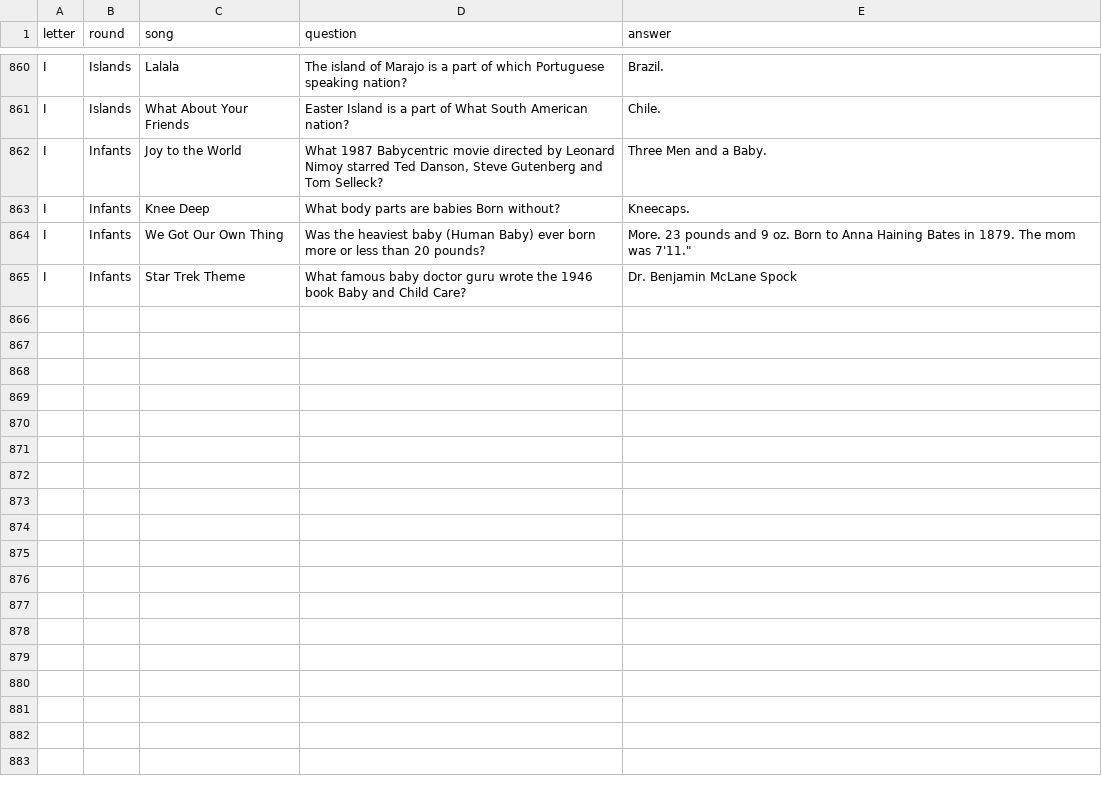
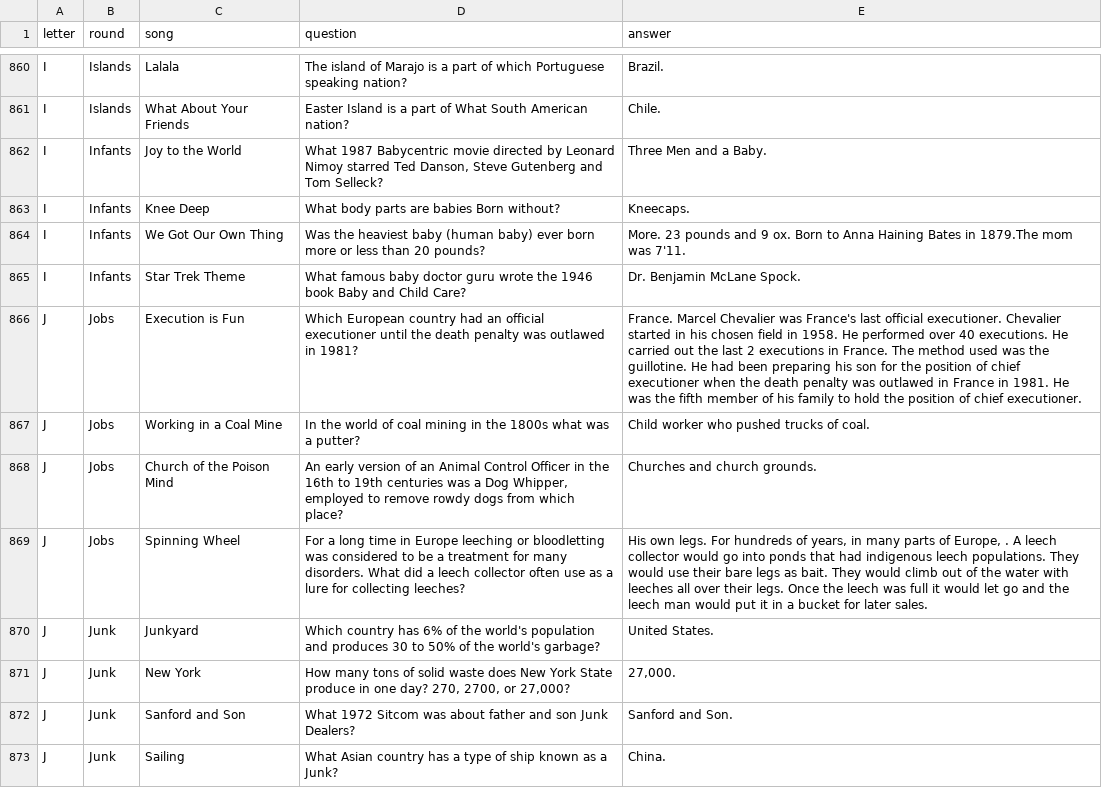
Before and after one commit to BOUCKY/Trivia_FAQtory, a CSV file: server/trivia.csv, drawn as a sheet; only a part is shown, gaps mark what is left out; the diff covers the shown part only.

```diff
--- a/server/trivia.csv
+++ b/server/trivia.csv
@@ -863,3 +863,11 @@ I,Infants,Joy to the World,"What 1987 Babycentric movie directed by Leonard Nimo
 I,Infants,Knee Deep,"What body parts are babies Born without?","Kneecaps."
-I,Infants,We Got Our Own Thing,"Was the heaviest baby (Human Baby) ever born more or less than 20 pounds?","More. 23 pounds and 9 oz. Born to Anna Haining Bates in 1879. The mom was 7'11"."
-I,Infants,Star Trek Theme,"What famous baby doctor guru wrote the 1946 book Baby and Child Care?","Dr. Benjamin McLane Spock"
+I,Infants,We Got Our Own Thing,"Was the heaviest baby (human baby) ever born more or less than 20 pounds?","More. 23 pounds and 9 ox. Born to Anna Haining Bates in 1879.The mom was 7'11."
+I,Infants,Star Trek Theme,"What famous baby doctor guru wrote the 1946 book Baby and Child Care?","Dr. Benjamin McLane Spock."
+J,Jobs,Execution is Fun,"Which European country had an official executioner until the death penalty was outlawed in 1981?","France. Marcel Chevalier was France's last official executioner. Chevalier started in his chosen field in 1958. He performed over 40 executions. He carried out the last 2 executions in France. The method used was the guillotine. He had been preparing his son for the position of chief executioner when the death penalty was outlawed in France in 1981. He was the fifth member of his family to hold the position of chief executioner."
+J,Jobs,Working in a Coal Mine,"In the world of coal mining in the 1800s what was a putter?","Child worker who pushed trucks of coal."
+J,Jobs,Church of the Poison Mind,"An early version of an Animal Control Officer in the 16th to 19th centuries was a Dog Whipper, employed to remove rowdy dogs from which place?","Churches and church grounds."
+J,Jobs,Spinning Wheel,"For a long time in Europe leeching or bloodletting was considered to be a treatment for many disorders. What did a leech collector often use as a lure for collecting leeches?","His own legs. For hundreds of years, in many parts of Europe, . A leech collector would go into ponds that had indigenous leech populations. They would use their bare legs as bait. They would climb out of the water with leeches all over their legs. Once the leech was full it would let go and the leech man would put it in a bucket for later sales."
+J,Junk,Junkyard,"Which country has 6% of the world's population and produces 30 to 50% of the world's garbage?","United States."
+J,Junk,New York,"How many tons of solid waste does New York State produce in one day? 270, 2700, or 27,000?","27,000."
+J,Junk,Sanford and Son,"What 1972 Sitcom was about father and son Junk Dealers?","Sanford and Son."
+J,Junk,Sailing,"What Asian country has a type of ship known as a Junk?","China."
```
Also changed, not shown: 24 added rows elsewhere in this file, server/final_questions.csv, server/hidden.csv, 1 other file.
